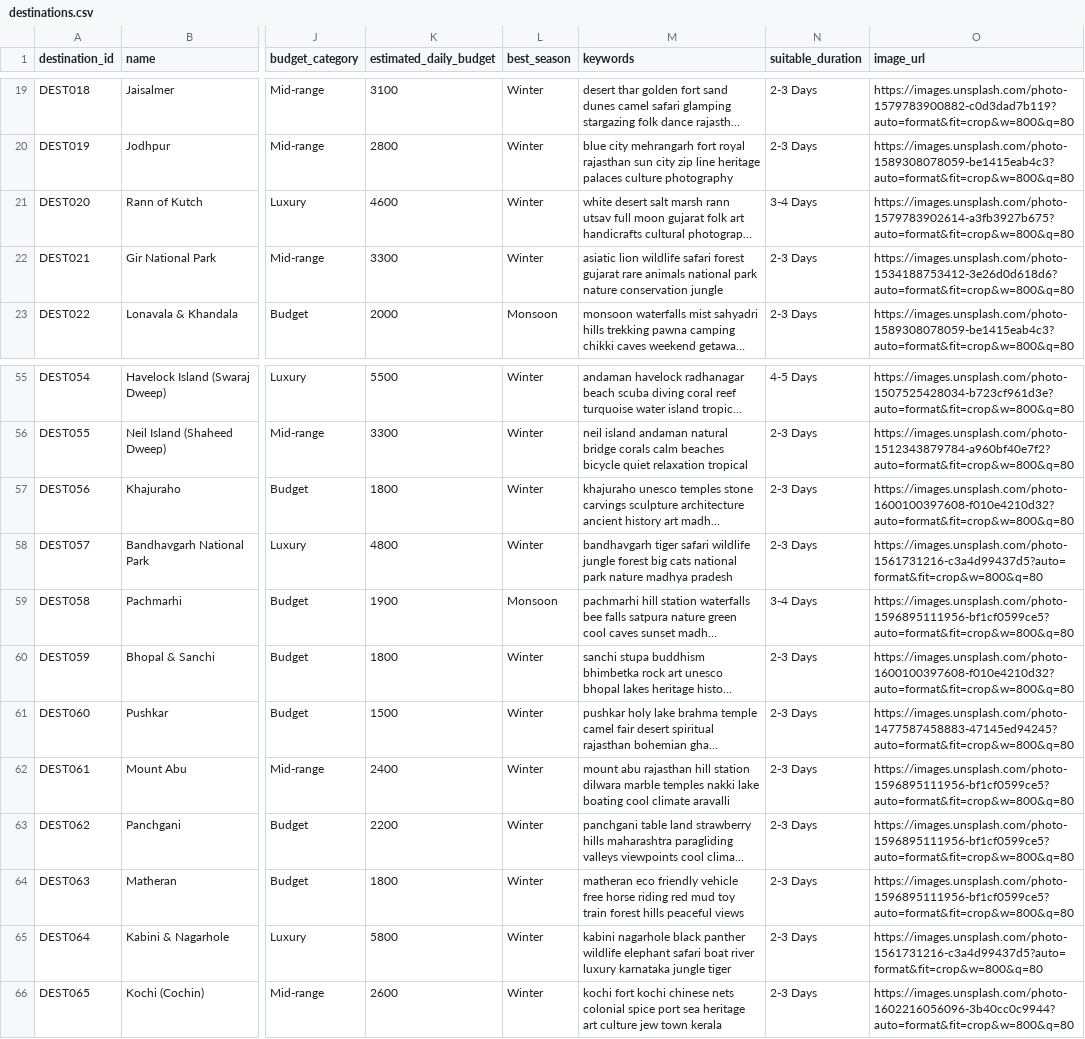
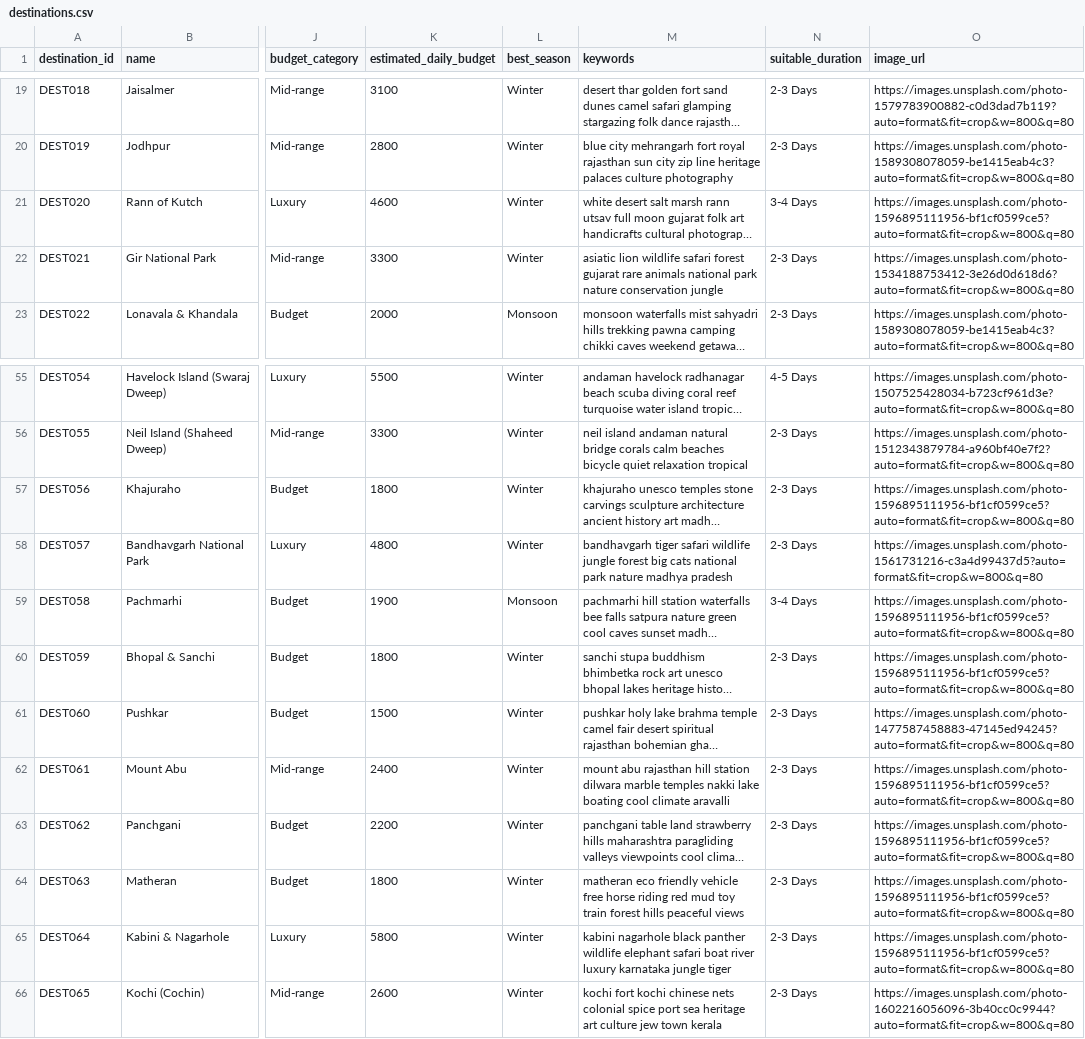
Before and after one commit to keshavpurohit070305/IR_project, a CSV file: data/destinations.csv, drawn as a sheet; only a part is shown, gaps mark what is left out; long unchanged cells end in …; the diff covers the shown part only; the diff names each change by its address in the sheet, - before the commit and + after, or states it on an @@ line.

```diff
--- a/data/destinations.csv
+++ b/data/destinations.csv
-O21 (image_url): https://images.unsplash.com/photo-1579783902614-a3fb3927b675?auto=format&fit=crop&w=800&q=80
+O21 (image_url): https://images.unsplash.com/photo-1596895111956-bf1cf0599ce5?auto=format&fit=crop&w=800&q=80
-O57 (image_url): https://images.unsplash.com/photo-1600100397608-f010e4210d32?auto=format&fit=crop&w=800&q=80
+O57 (image_url): https://images.unsplash.com/photo-1596895111956-bf1cf0599ce5?auto=format&fit=crop&w=800&q=80
-O60 (image_url): https://images.unsplash.com/photo-1600100397608-f010e4210d32?auto=format&fit=crop&w=800&q=80
+O60 (image_url): https://images.unsplash.com/photo-1596895111956-bf1cf0599ce5?auto=format&fit=crop&w=800&q=80
-O65 (image_url): https://images.unsplash.com/photo-1561731216-c3a4d99437d5?auto=format&fit=crop&w=800&q=80
+O65 (image_url): https://images.unsplash.com/photo-1596895111956-bf1cf0599ce5?auto=format&fit=crop&w=800&q=80
```
Also changed, not shown: 7 edited cells elsewhere in this file.
